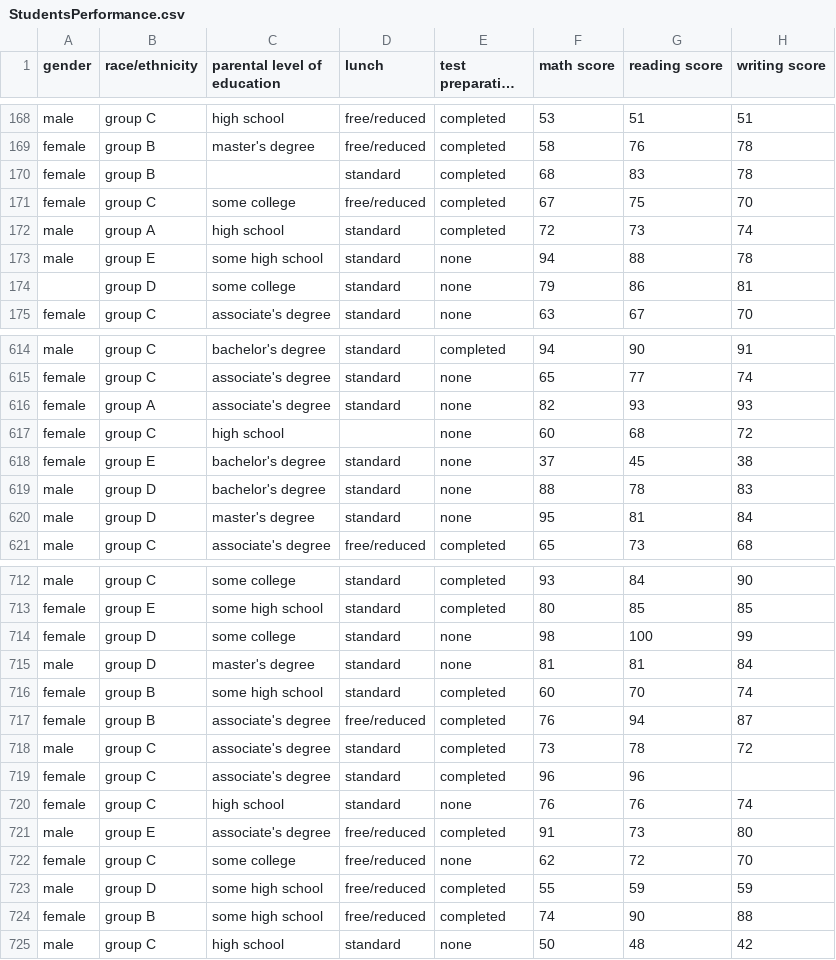
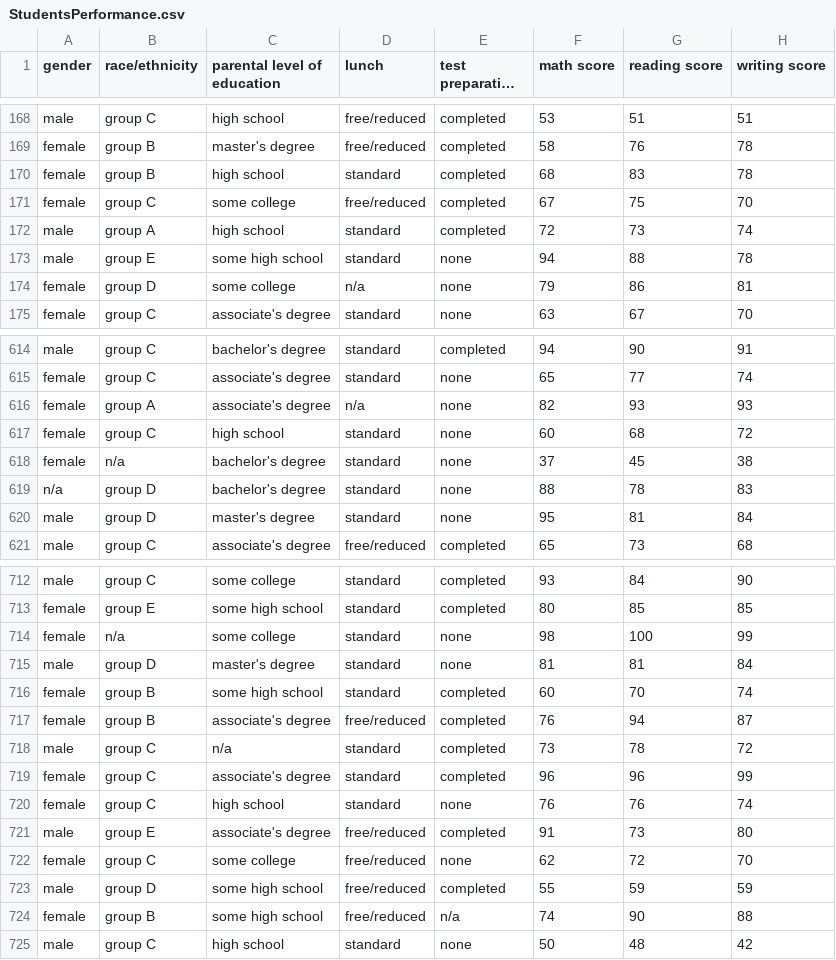
Before and after one commit to 1nt0/Students_Performance-FID, a CSV file: StudentsPerformance.csv, drawn as a sheet; only a part is shown, gaps mark what is left out; long unchanged cells end in …; the diff covers the shown part only.

```diff
--- a/StudentsPerformance.csv
+++ b/StudentsPerformance.csv
@@ -169,3 +169,3 @@ male,"group C","high school","free/reduced","completed","53","51","51"
 female,"group B","master's degree","free/reduced","completed","58","76","78"
-female,"group B","","standard","completed","68","83","78"
+female,"group B","high school","standard","completed","68","83","78"
 female,"group C","some college","free/reduced","completed","67","75","70"
@@ -173,3 +173,3 @@ male,"group A","high school","standard","completed","72","73","74"
 male,"group E","some high school","standard","none","94","88","78"
-"","group D","some college","standard","none","79","86","81"
+female,"group D","some college",n/a,"none","79","86","81"
 female,"group C","associate's degree","standard","none","63","67","70"
@@ -615,6 +615,6 @@ male,"group C","bachelor's degree","standard","completed","94","90","91"
 female,"group C","associate's degree","standard","none","65","77","74"
-female,"group A","associate's degree","standard","none","82","93","93"
-female,"group C","high school","","none","60","68","72"
-female,"group E","bachelor's degree","standard","none","37","45","38"
-male,"group D","bachelor's degree","standard","none","88","78","83"
+female,"group A","associate's degree",n/a,"none","82","93","93"
+female,"group C","high school","standard","none","60","68","72"
+female,n/a,"bachelor's degree","standard","none","37","45","38"
+n/a,"group D","bachelor's degree","standard","none","88","78","83"
 male,"group D","master's degree","standard","none","95","81","84"
@@ -713,3 +713,3 @@ male,"group C","some college","standard","completed","93","84","90"
 female,"group E","some high school","standard","completed","80","85","85"
-female,"group D","some college","standard","none","98","100","99"
+female,n/a,"some college","standard","none","98","100","99"
 male,"group D","master's degree","standard","none","81","81","84"
@@ -717,4 +717,4 @@ female,"group B","some high school","standard","completed","60","70","74"
 female,"group B","associate's degree","free/reduced","completed","76","94","87"
-male,"group C","associate's degree","standard","completed","73","78","72"
-female,"group C","associate's degree","standard","completed","96","96",""
+male,"group C",n/a,"standard","completed","73","78","72"
+female,"group C","associate's degree","standard","completed","96","96","99"
 female,"group C","high school","standard","none","76","76","74"
@@ -723,3 +723,3 @@ female,"group C","some college","free/reduced","none","62","72","70"
 male,"group D","some high school","free/reduced","completed","55","59","59"
-female,"group B","some high school","free/reduced","completed","74","90","88"
+female,"group B","some high school","free/reduced",n/a,"74","90","88"
 male,"group C","high school","standard","none","50","48","42"
```
Also changed, not shown: 92 edited cells elsewhere in this file, 4 other files.
